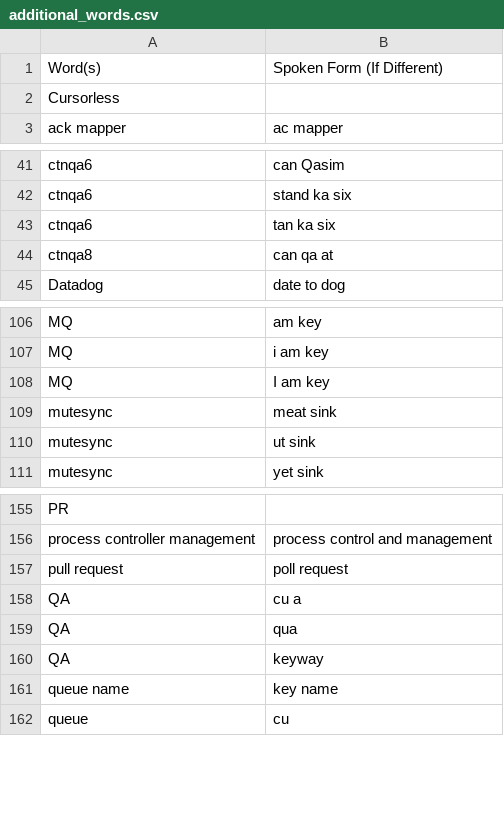
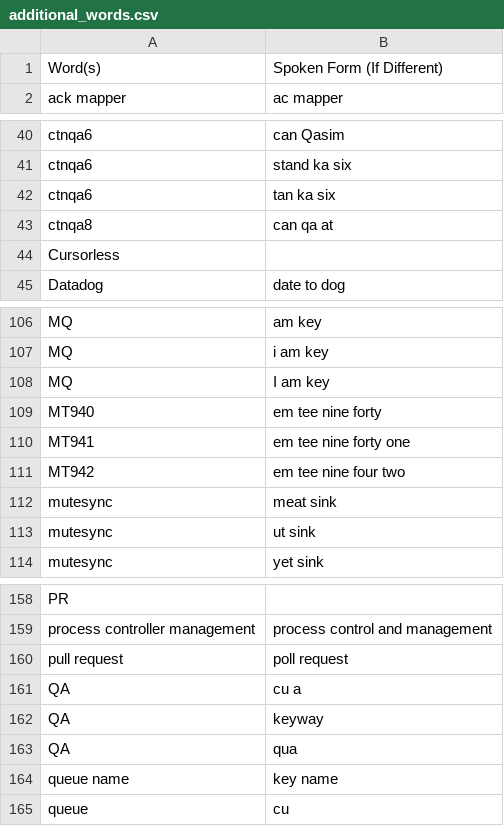
Before and after one commit to CameronSBell/knausj_talon, a CSV file: settings/additional_words.csv, drawn as a sheet; only a part is shown, gaps mark what is left out.

Commit message:
additional words for MT940 MT941 and MT942 message types

```diff
--- a/settings/additional_words.csv
+++ b/settings/additional_words.csv
@@ -1,3 +1,2 @@
 Word(s),Spoken Form (If Different)
-Cursorless
 ack mapper,ac mapper
@@ -44,2 +43,3 @@ ctnqa6,tan ka six
 ctnqa8,can qa at
+Cursorless
 Datadog,date to dog
@@ -108,2 +108,5 @@ MQ,i am key
 MQ,I am key
+MT940,em tee nine forty
+MT941,em tee nine forty one
+MT942,em tee nine four two
 mutesync,meat sink
@@ -158,4 +161,4 @@ pull request,poll request
 QA,cu a
+QA,keyway
 QA,qua
-QA,keyway
 queue name,key name
```
